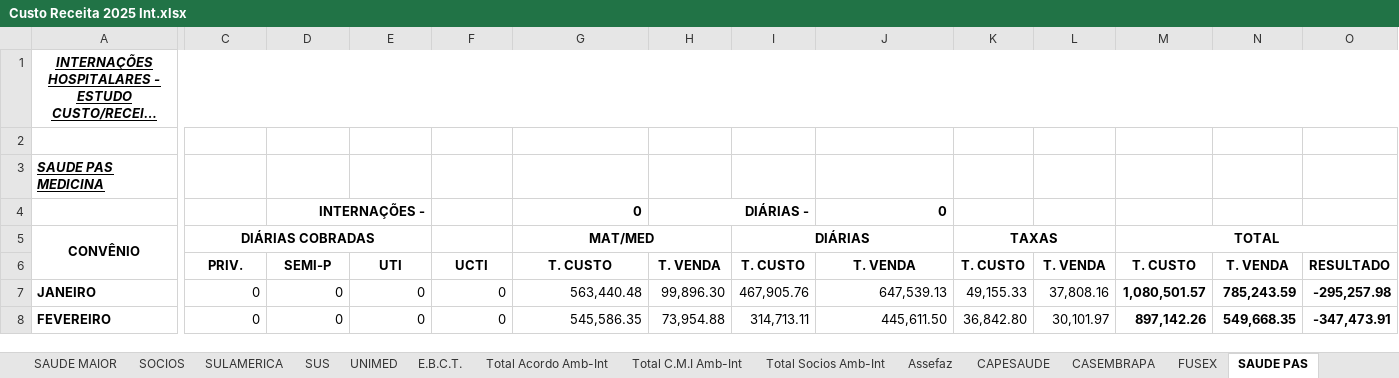
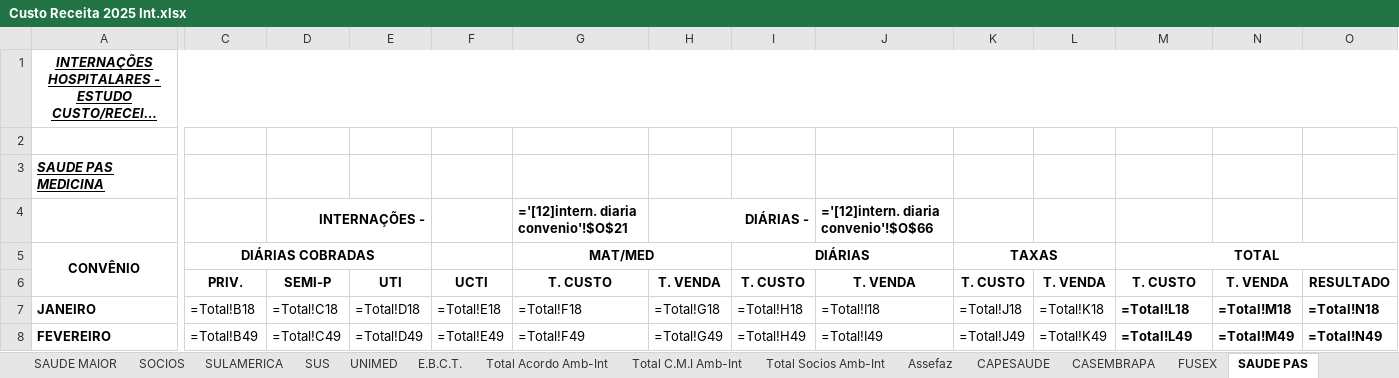
Before and after one commit to Ricardo-Rockenbach/dig_convenios, an Excel workbook: data/Custo Receita 2025 Int.xlsx, sheet SAUDE PAS, drawn as a sheet; only a part is shown, gaps mark what is left out; long unchanged cells end in …; values as stored, in another font and other column widths than the file's, no borders; formulas without a stored value are shown as written; the diff covers the shown part only; the diff names each change by its address in the sheet, - before the commit and + after, or states it on an @@ line.

Commit message:
Regra saude maior aplicada, definido valor fixo

```diff
--- a/data/Custo Receita 2025 Int.xlsx (sheet SAUDE PAS)
+++ b/data/Custo Receita 2025 Int.xlsx (sheet SAUDE PAS)
-G4: 0
+G4: ='[12]intern. diaria convenio'!$O$21
-J4: 0
+J4: ='[12]intern. diaria convenio'!$O$66
-C7: 0
+C7: =Total!B18
-D7: 0
+D7: =Total!C18
-E7: 0
+E7: =Total!D18
-F7: 0
+F7: =Total!E18
-G7: 563,440.48
+G7: =Total!F18
-H7: 99,896.30
+H7: =Total!G18
-I7: 467,905.76
+I7: =Total!H18
-J7: 647,539.13
+J7: =Total!I18
-K7: 49,155.33
+K7: =Total!J18
-L7: 37,808.16
+L7: =Total!K18
-M7: 1,080,501.57
+M7: =Total!L18
-N7: 785,243.59
+N7: =Total!M18
-O7: -295,257.98
+O7: =Total!N18
-C8: 0
+C8: =Total!B49
-D8: 0
+D8: =Total!C49
-E8: 0
+E8: =Total!D49
-F8: 0
+F8: =Total!E49
-G8: 545,586.35
+G8: =Total!F49
-H8: 73,954.88
+H8: =Total!G49
-I8: 314,713.11
+I8: =Total!H49
-J8: 445,611.50
+J8: =Total!I49
-K8: 36,842.80
+K8: =Total!J49
-L8: 30,101.97
+L8: =Total!K49
-M8: 897,142.26
+M8: =Total!L49
-N8: 549,668.35
+N8: =Total!M49
-O8: -347,473.91
+O8: =Total!N49
```
Also changed, not shown: 143 edited cells and cell formats elsewhere in this sheet, sheet Total, sheet SAUDE MAIOR, sheet UNIMED, sheet IPIRANGA - SAMEISA, sheet E.B.C.T., sheet SENRGISUL, 23 more sheets, 40 other files.
